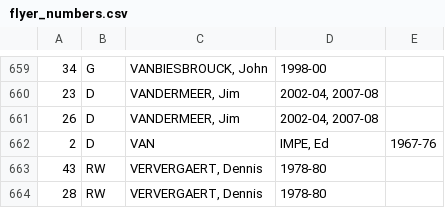
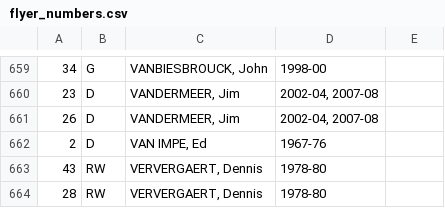
Before and after one commit to ebot/Flyers-All-Time-Roster, a CSV file: script/flyer_numbers.csv, drawn as a sheet; only a part is shown, gaps mark what is left out.

Commit message:
Fixed Ed Van Impe
His name was not split correctly into the csv file.

```diff
--- a/script/flyer_numbers.csv
+++ b/script/flyer_numbers.csv
@@ -661,3 +661,3 @@
 "26";"D";"VANDERMEER, Jim";"2002-04, 2007-08"
-"2";"D";"VAN";"IMPE, Ed";"1967-76"
+"2";"D";"VAN IMPE, Ed";"1967-76"
 "43";"RW";"VERVERGAERT, Dennis";"1978-80"
```
